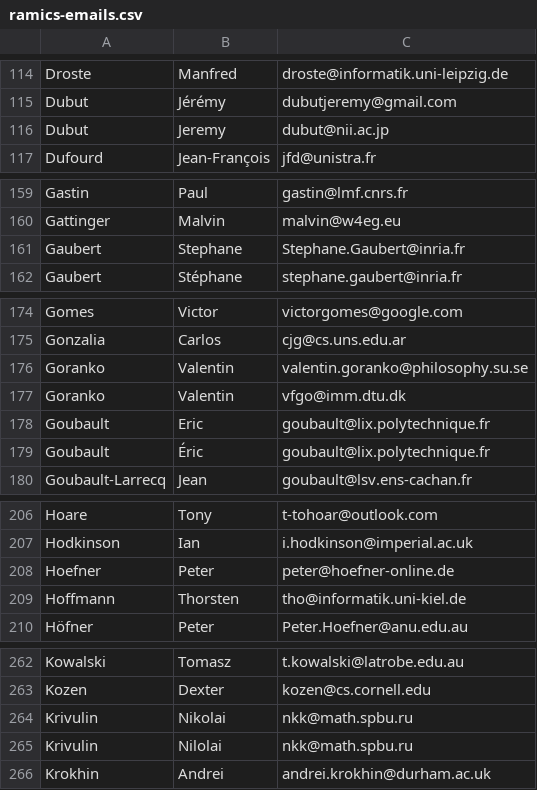
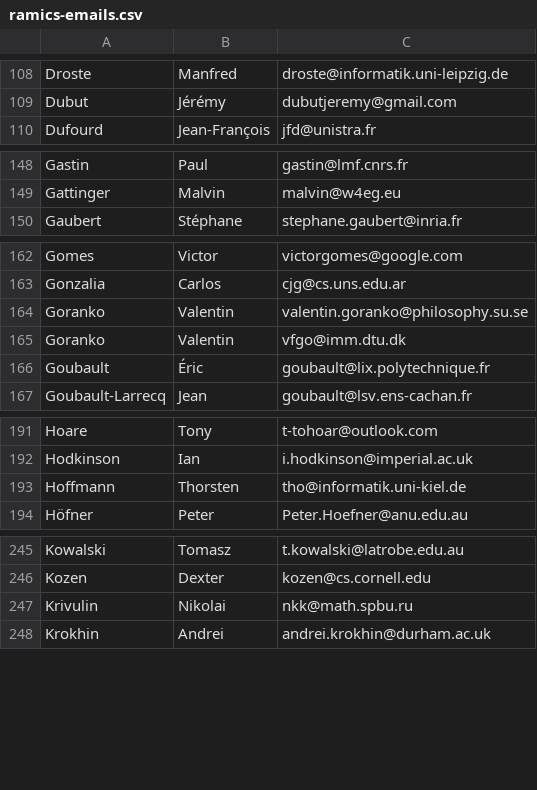
Before and after one commit to ramics-conf/2024, a CSV file: ramics-emails.csv, drawn as a sheet; only a part is shown, gaps mark what is left out; the diff covers the shown part only.

```diff
--- a/ramics-emails.csv
+++ b/ramics-emails.csv
@@ -115,3 +109,2 @@ Droste,Manfred,droste@informatik.uni-leipzig.de
 Dubut,Jérémy,dubutjeremy@gmail.com
-Dubut,Jeremy,dubut@nii.ac.jp
 Dufourd,Jean-François,jfd@unistra.fr
@@ -160,3 +149,2 @@ Gastin,Paul,gastin@lmf.cnrs.fr
 Gattinger,Malvin,malvin@w4eg.eu
-Gaubert,Stephane,Stephane.Gaubert@inria.fr
 Gaubert,Stéphane,stephane.gaubert@inria.fr
@@ -177,3 +165,2 @@ Goranko,Valentin,valentin.goranko@philosophy.su.se
 Goranko,Valentin,vfgo@imm.dtu.dk
-Goubault,Eric,goubault@lix.polytechnique.fr
 Goubault,Éric,goubault@lix.polytechnique.fr
@@ -207,3 +192,2 @@ Hoare,Tony,t-tohoar@outlook.com
 Hodkinson,Ian,i.hodkinson@imperial.ac.uk
-Hoefner,Peter,peter@hoefner-online.de
 Hoffmann,Thorsten,tho@informatik.uni-kiel.de
@@ -264,3 +247,2 @@ Kozen,Dexter,kozen@cs.cornell.edu
 Krivulin,Nikolai,nkk@math.spbu.ru
-Krivulin,Nilolai,nkk@math.spbu.ru
 Krokhin,Andrei,andrei.krokhin@durham.ac.uk
```
Also changed, not shown: 23 removed rows and 3 edited cells elsewhere in this file.
